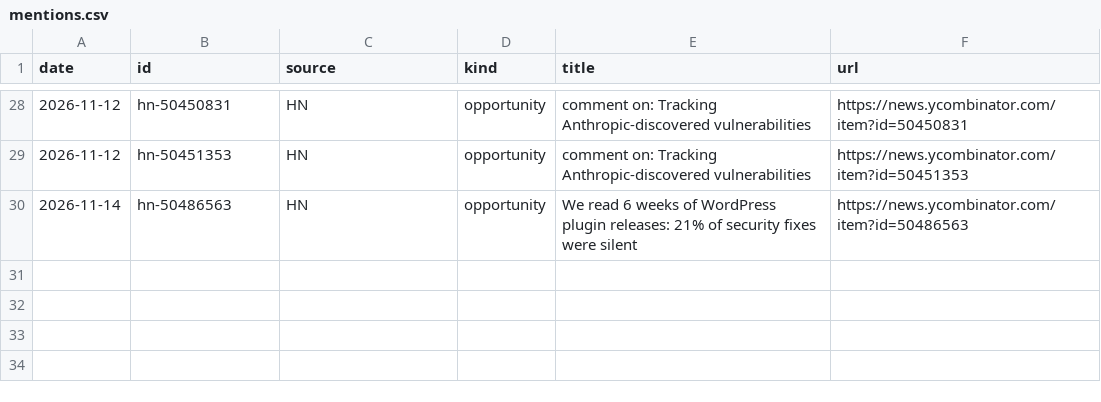
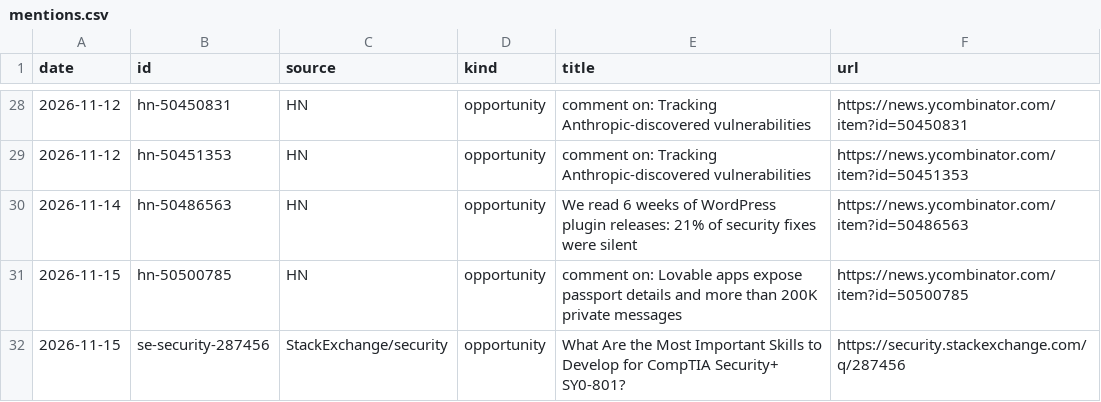
Before and after one commit to andriigordiienko/ShadowSecurityScanner-site, a CSV file: marketing/data/mentions.csv, drawn as a sheet; only a part is shown, gaps mark what is left out; the diff names each change by its address in the sheet, - before the commit and + after, or states it on an @@ line.

```diff
--- a/marketing/data/mentions.csv
+++ b/marketing/data/mentions.csv
+row 31: 2026-11-15 | hn-50500785 | HN | opportunity | comment on: Lovable apps expose passport details and more than 200K private messages | https://news.ycombinator.com/item?id=50500785
+row 32: 2026-11-15 | se-security-287456 | StackExchange/security | opportunity | What Are the Most Important Skills to Develop for CompTIA Security+ SY0-801? | https://security.stackexchange.com/q/287456
```
Also changed, not shown: marketing/data/metrics.csv, 1 other file.
